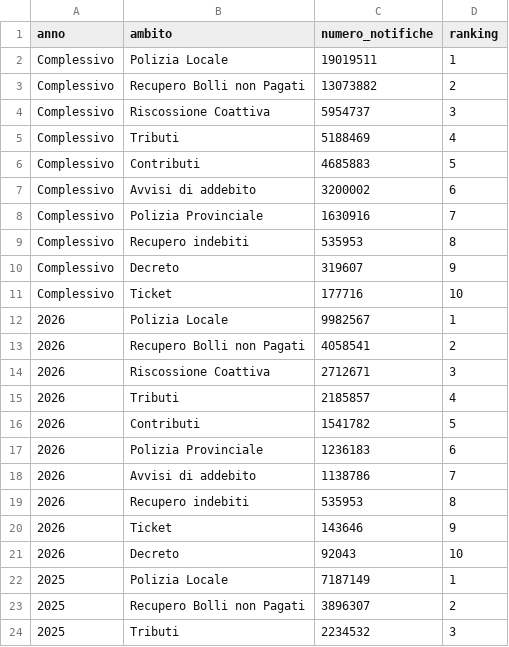
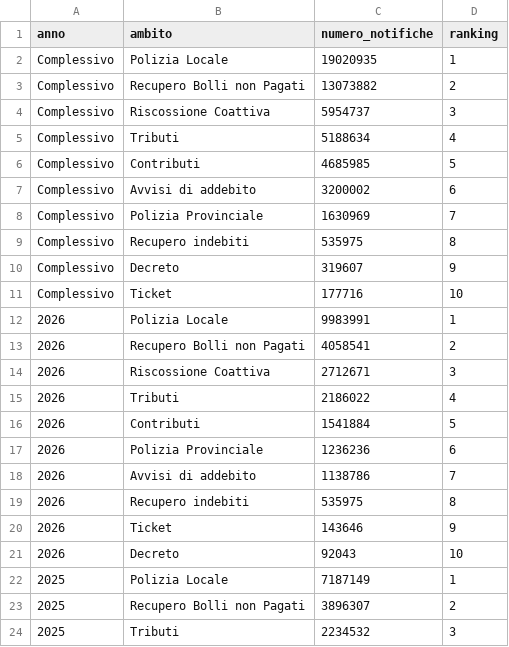
Before and after one commit to pagopa/pdnd-dl-open-data, a CSV file: send/data/distribuzione_ambiti_notifiche.csv, drawn as a sheet; only a part is shown.

Commit message:
send/data/distribuzione_ambiti_notifiche.csv updated

```diff
--- a/send/data/distribuzione_ambiti_notifiche.csv
+++ b/send/data/distribuzione_ambiti_notifiche.csv
@@ -1,20 +1,20 @@
 anno,ambito,numero_notifiche,ranking
-Complessivo,Polizia Locale,19019511,1
+Complessivo,Polizia Locale,19020935,1
 Complessivo,Recupero Bolli non Pagati,13073882,2
 Complessivo,Riscossione Coattiva,5954737,3
-Complessivo,Tributi,5188469,4
-Complessivo,Contributi,4685883,5
+Complessivo,Tributi,5188634,4
+Complessivo,Contributi,4685985,5
 Complessivo,Avvisi di addebito,3200002,6
-Complessivo,Polizia Provinciale,1630916,7
-Complessivo,Recupero indebiti,535953,8
+Complessivo,Polizia Provinciale,1630969,7
+Complessivo,Recupero indebiti,535975,8
 Complessivo,Decreto,319607,9
 Complessivo,Ticket,177716,10
-2026,Polizia Locale,9982567,1
+2026,Polizia Locale,9983991,1
 2026,Recupero Bolli non Pagati,4058541,2
 2026,Riscossione Coattiva,2712671,3
-2026,Tributi,2185857,4
-2026,Contributi,1541782,5
-2026,Polizia Provinciale,1236183,6
+2026,Tributi,2186022,4
+2026,Contributi,1541884,5
+2026,Polizia Provinciale,1236236,6
 2026,Avvisi di addebito,1138786,7
-2026,Recupero indebiti,535953,8
+2026,Recupero indebiti,535975,8
 2026,Ticket,143646,9
```
